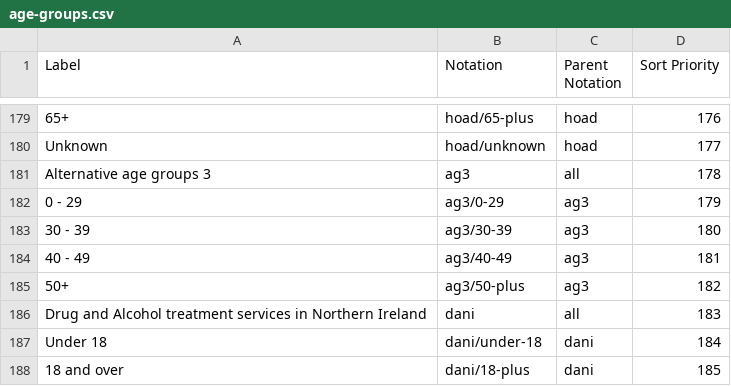
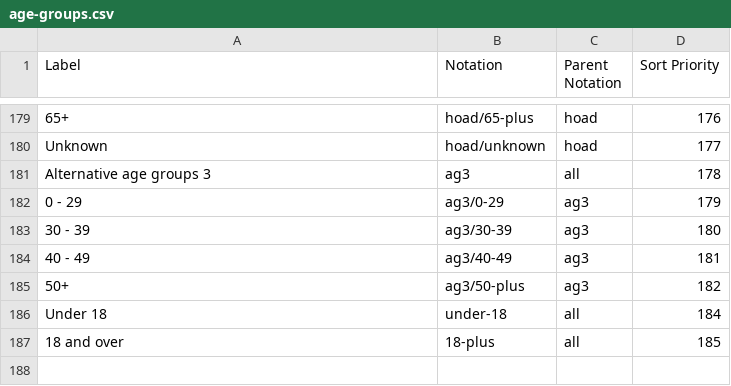
Before and after one commit to GSS-Cogs/ref_common, a CSV file: codelists/age-groups.csv, drawn as a sheet; only a part is shown, gaps mark what is left out.

Commit message:
Remove tab characters

```diff
--- a/codelists/age-groups.csv
+++ b/codelists/age-groups.csv
@@ -185,4 +185,3 @@ Alternative age groups 3,ag3,all,178
 50+,ag3/50-plus,ag3,182
-Drug and Alcohol treatment services in Northern Ireland,dani,all,183
-Under 18,dani/under-18,dani,184			
-18 and over,dani/18-plus,dani,185
+Under 18,under-18,all,184
+18 and over,18-plus,all,185
```
